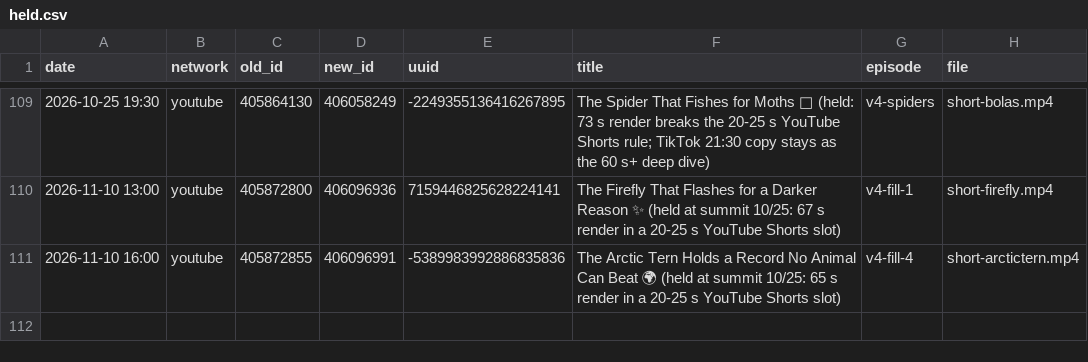
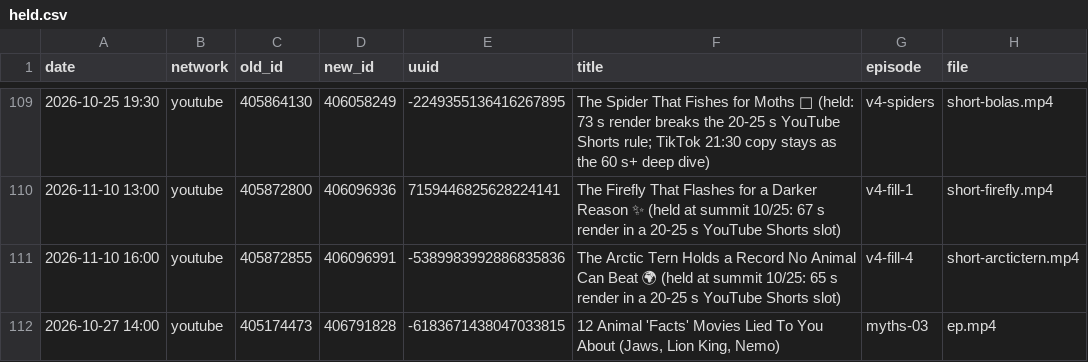
Before and after one commit to mooneyn60-art/skills, a CSV file: skills/oh-meatball/data/held.csv, drawn as a sheet; only a part is shown, gaps mark what is left out.

```diff
--- a/skills/oh-meatball/data/held.csv
+++ b/skills/oh-meatball/data/held.csv
@@ -111 +111,2 @@ date,network,old_id,new_id,uuid,title,episode,file
 2026-11-10 16:00,youtube,405872855,406096991,-5389983992886835836,The Arctic Tern Holds a Record No Animal Can Beat 🌍 (held at summit 10/25: 65 s render in a 20-25 s YouTube Shorts slot),v4-fill-4,short-arctictern.mp4
+2026-10-27 14:00,youtube,405174473,406791828,-6183671438047033815,"12 Animal 'Facts' Movies Lied To You About (Jaws, Lion King, Nemo)",myths-03,ep.mp4
```
Also changed, not shown: skills/oh-meatball/data/posted.csv.
